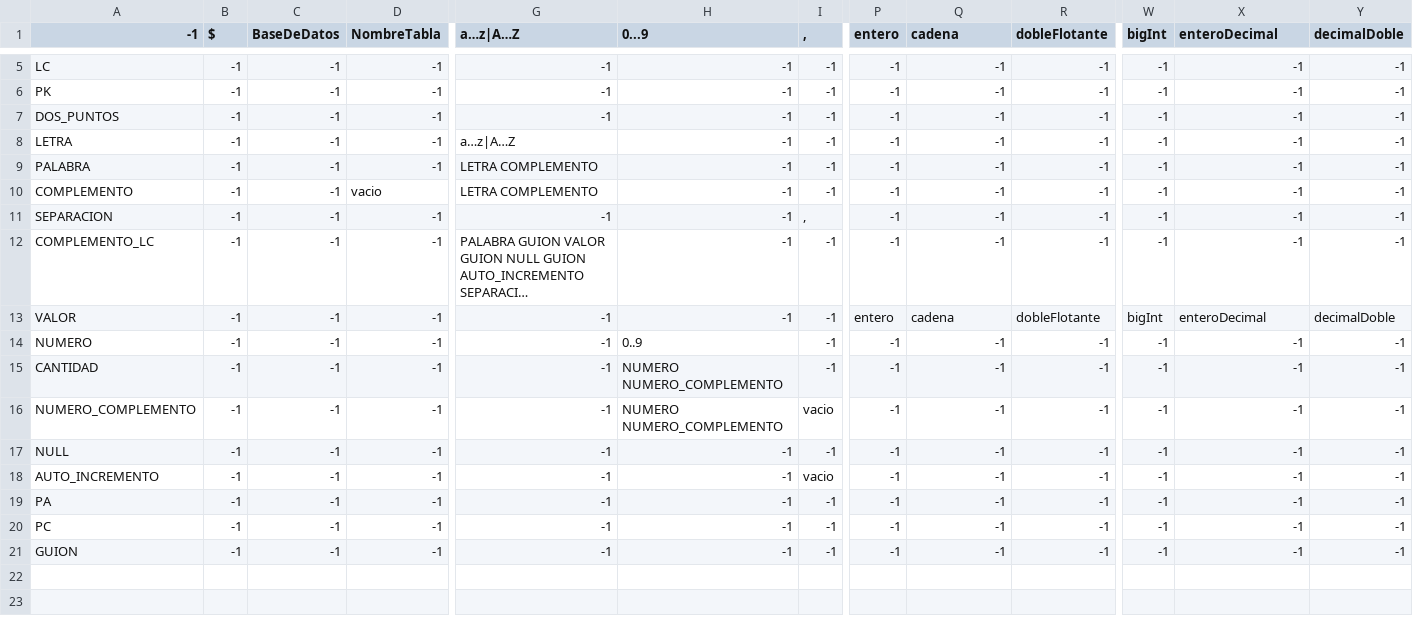
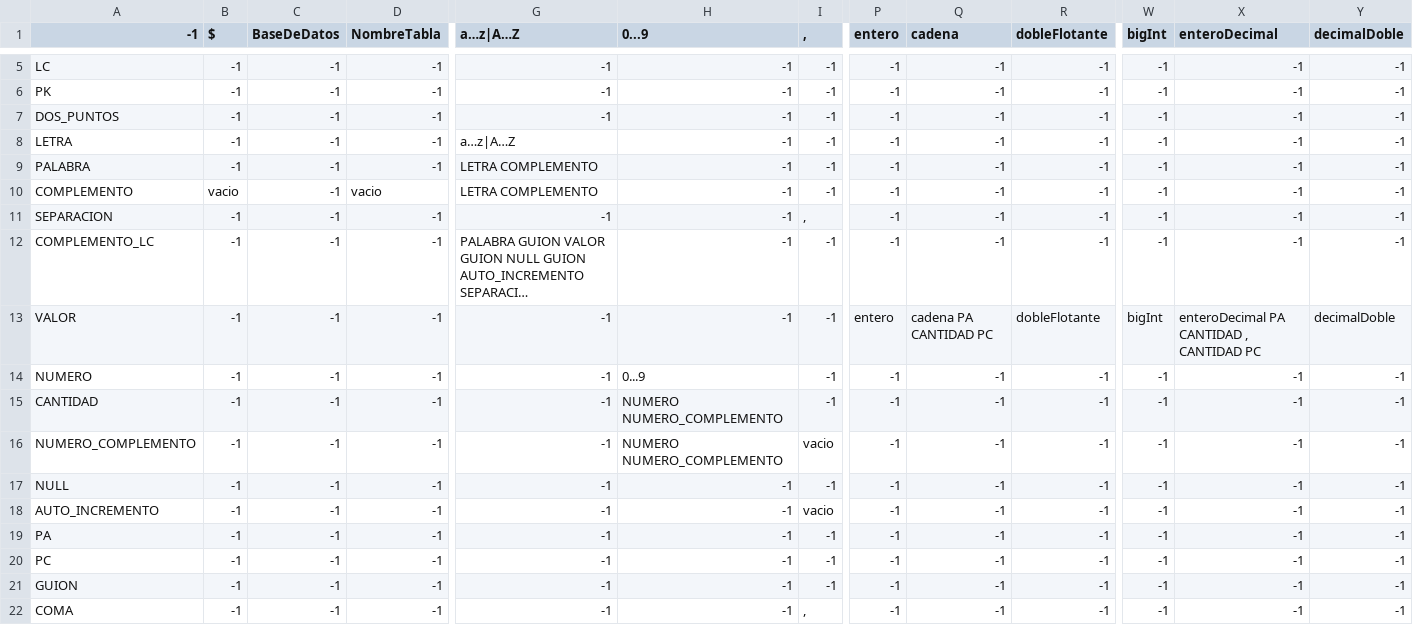
Before and after one commit to DanielSR16/A2_C2_LyA, a CSV file: datos.csv, drawn as a sheet; only a part is shown, gaps mark what is left out; long unchanged cells end in …; rows hold the shown columns only; the diff names each change by its address in the sheet, - before the commit and + after, or states it on an @@ line.

```diff
--- a/datos.csv
+++ b/datos.csv
-B10 ($): -1
+B10 ($): vacio
-Q13 (cadena): cadena
+Q13 (cadena): cadena PA CANTIDAD PC
-X13 (enteroDecimal): enteroDecimal
+X13 (enteroDecimal): enteroDecimal PA CANTIDAD , CANTIDAD PC
-H14 (0...9): 0..9
+H14 (0...9): 0...9
+row 22: COMA | -1 | -1 | -1 | -1 | -1 | , | -1 | -1 | -1 | -1 | -1 | -1
```
Also changed, not shown: 2 other files.
